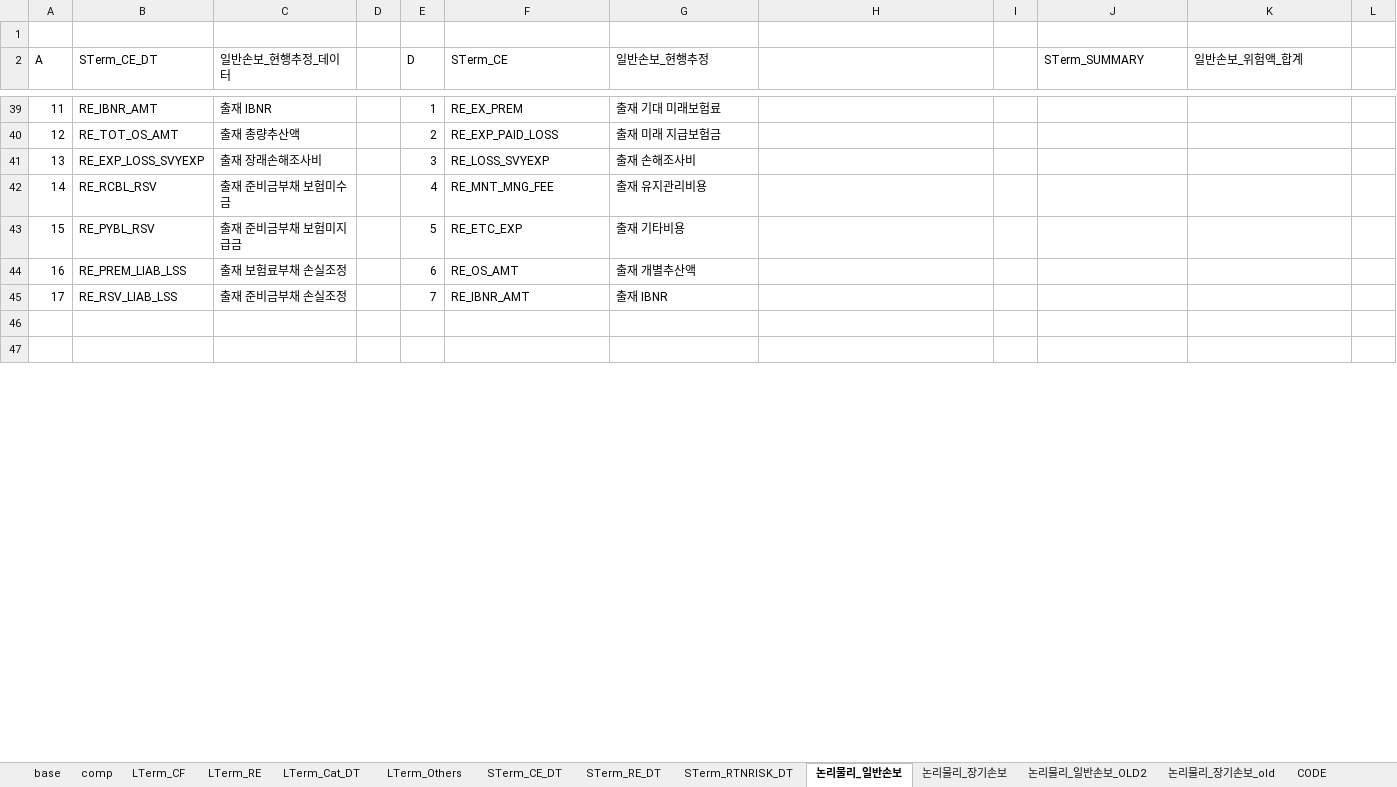
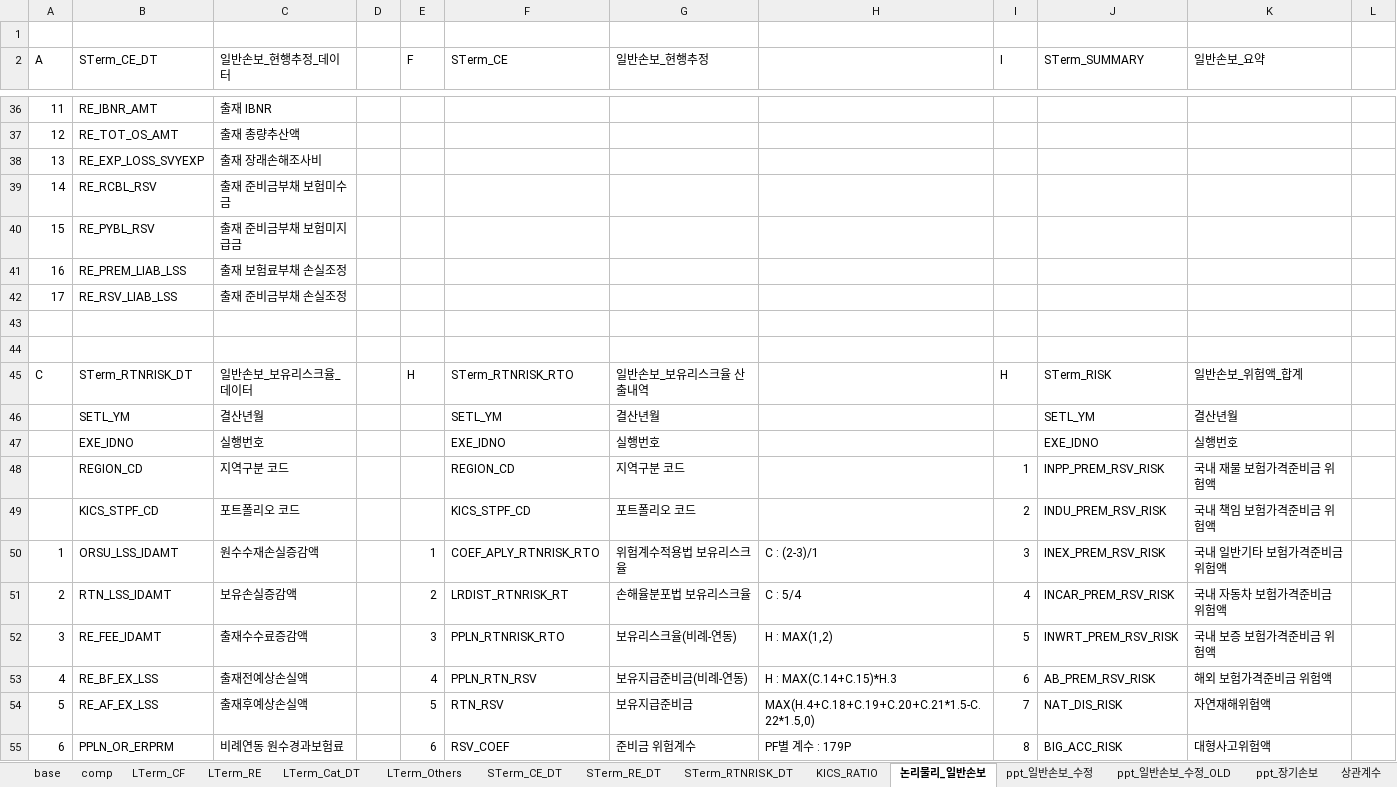
Before and after one commit to geonyguny/My_K-ICS_NodeJS, an Excel workbook: KICS_DB.xlsx, sheet 논리물리_일반손보, drawn as a sheet; only a part is shown, gaps mark what is left out; values as stored, in another font and other column widths than the file's, no cell formats; addresses are those after the commit; the diff covers the shown part only; the diff names each change by its address in the sheet, - before the commit and + after, or states it on an @@ line.

```diff
--- a/KICS_DB.xlsx (sheet 논리물리_일반손보)
+++ b/KICS_DB.xlsx (sheet 논리물리_일반손보)
-sheet tab: 논리물리_장기손보
-sheet tab: 논리물리_일반손보_OLD2
-sheet tab: 논리물리_장기손보_old
-sheet tab: CODE
+sheet tab: KICS_RATIO
+sheet tab: ppt_일반손보_수정
+sheet tab: ppt_일반손보_수정_OLD
+sheet tab: ppt_장기손보
-E2: D
+E2: F
-I2: (empty)
+I2: I
-K2: 일반손보_위험액_합계
+K2: 일반손보_요약
-E36 (F): 1
+E36 (F): (empty)
-F36 (STerm_CE): RE_EX_PREM
+F36 (STerm_CE): (empty)
-G36 (일반손보_현행추정): 출재 기대 미래보험료
+G36 (일반손보_현행추정): (empty)
-E37 (F): 2
+E37 (F): (empty)
-F37 (STerm_CE): RE_EXP_PAID_LOSS
+F37 (STerm_CE): (empty)
-G37 (일반손보_현행추정): 출재 미래 지급보험금
+G37 (일반손보_현행추정): (empty)
-E38 (F): 3
+E38 (F): (empty)
-F38 (STerm_CE): RE_LOSS_SVYEXP
+F38 (STerm_CE): (empty)
-G38 (일반손보_현행추정): 출재 손해조사비
+G38 (일반손보_현행추정): (empty)
-E39 (F): 4
+E39 (F): (empty)
-F39 (STerm_CE): RE_MNT_MNG_FEE
+F39 (STerm_CE): (empty)
-G39 (일반손보_현행추정): 출재 유지관리비용
+G39 (일반손보_현행추정): (empty)
-E40 (F): 5
+E40 (F): (empty)
-F40 (STerm_CE): RE_ETC_EXP
+F40 (STerm_CE): (empty)
-G40 (일반손보_현행추정): 출재 기타비용
+G40 (일반손보_현행추정): (empty)
-E41 (F): 6
+E41 (F): (empty)
-F41 (STerm_CE): RE_OS_AMT
+F41 (STerm_CE): (empty)
-G41 (일반손보_현행추정): 출재 개별추산액
+G41 (일반손보_현행추정): (empty)
-E42 (F): 7
+E42 (F): (empty)
-F42 (STerm_CE): RE_IBNR_AMT
+F42 (STerm_CE): (empty)
-G42 (일반손보_현행추정): 출재 IBNR
+G42 (일반손보_현행추정): (empty)
+row 45: C | STerm_RTNRISK_DT | 일반손보_보유리스크율_데이터 |  | H | STerm_RTNRISK_RTO | 일반손보_보유리스크율 산출내역 |  | H | STerm_RISK | 일반손보_위험액_합계
+row 46:  | SETL_YM | 결산년월 |  |  | SETL_YM | 결산년월 |  |  | SETL_YM | 결산년월
+row 47:  | EXE_IDNO | 실행번호 |  |  | EXE_IDNO | 실행번호 |  |  | EXE_IDNO | 실행번호
+row 48:  | REGION_CD | 지역구분 코드 |  |  | REGION_CD | 지역구분 코드 |  | 1 | INPP_PREM_RSV_RISK | 국내 재물 보험가격준비금 위험액
+row 49:  | KICS_STPF_CD | 포트폴리오 코드 |  |  | KICS_STPF_CD | 포트폴리오 코드 |  | 2 | INDU_PREM_RSV_RISK | 국내 책임 보험가격준비금 위험액
+row 50: 1 | ORSU_LSS_IDAMT | 원수수재손실증감액 |  | 1 | COEF_APLY_RTNRISK_RTO | 위험계수적용법 보유리스크율 | C : (2-3)/1 | 3 | INEX_PREM_RSV_RISK | 국내 일반기타 보험가격준비금 위험액
+row 51: 2 | RTN_LSS_IDAMT | 보유손실증감액 |  | 2 | LRDIST_RTNRISK_RT | 손해율분포법 보유리스크율 | C : 5/4 | 4 | INCAR_PREM_RSV_RISK | 국내 자동차 보험가격준비금 위험액
+row 52: 3 | RE_FEE_IDAMT | 출재수수료증감액 |  | 3 | PPLN_RTNRISK_RTO | 보유리스크율(비례-연동) | H : MAX(1,2) | 5 | INWRT_PREM_RSV_RISK | 국내 보증 보험가격준비금 위험액
+row 53: 4 | RE_BF_EX_LSS | 출재전예상손실액 |  | 4 | PPLN_RTN_RSV | 보유지급준비금(비례-연동) | H : MAX(C.14+C.15)*H.3 | 6 | AB_PREM_RSV_RISK | 해외 보험가격준비금 위험액
+row 54: 5 | RE_AF_EX_LSS | 출재후예상손실액 |  | 5 | RTN_RSV | 보유지급준비금 | MAX(H.4+C.18+C.19+C.20+C.21*1.5-C.22*1.5,0) | 7 | NAT_DIS_RISK | 자연재해위험액
+row 55: 6 | PPLN_OR_ERPRM | 비례연동 원수경과보험료 |  | 6 | RSV_COEF | 준비금 위험계수 | PF별 계수 : 179P | 8 | BIG_ACC_RISK | 대형사고위험액
```
Also changed, not shown: 34 added rows, 27 removed rows and 71 edited cells elsewhere in this sheet, other sheet tabs, cell formats, formulas that keep their value, 3 other files.
